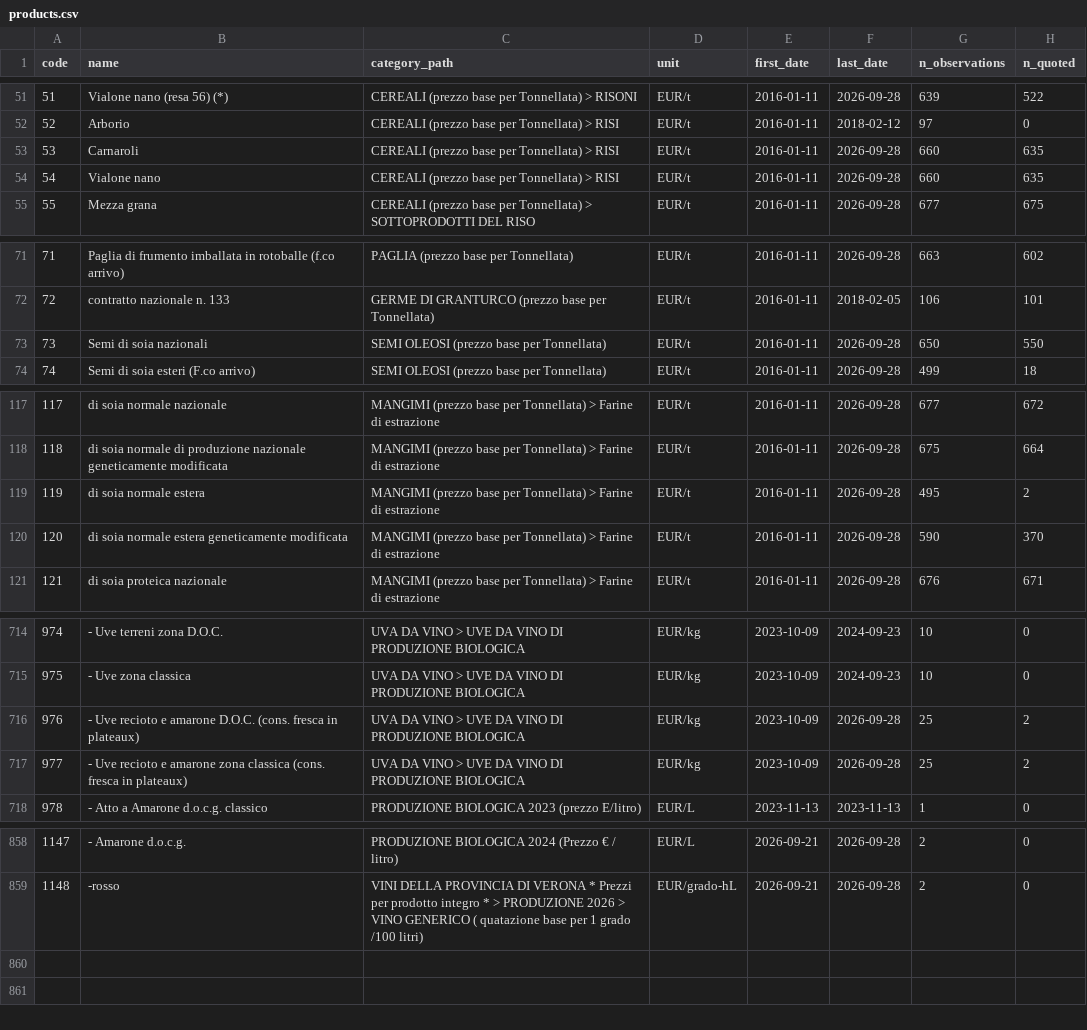
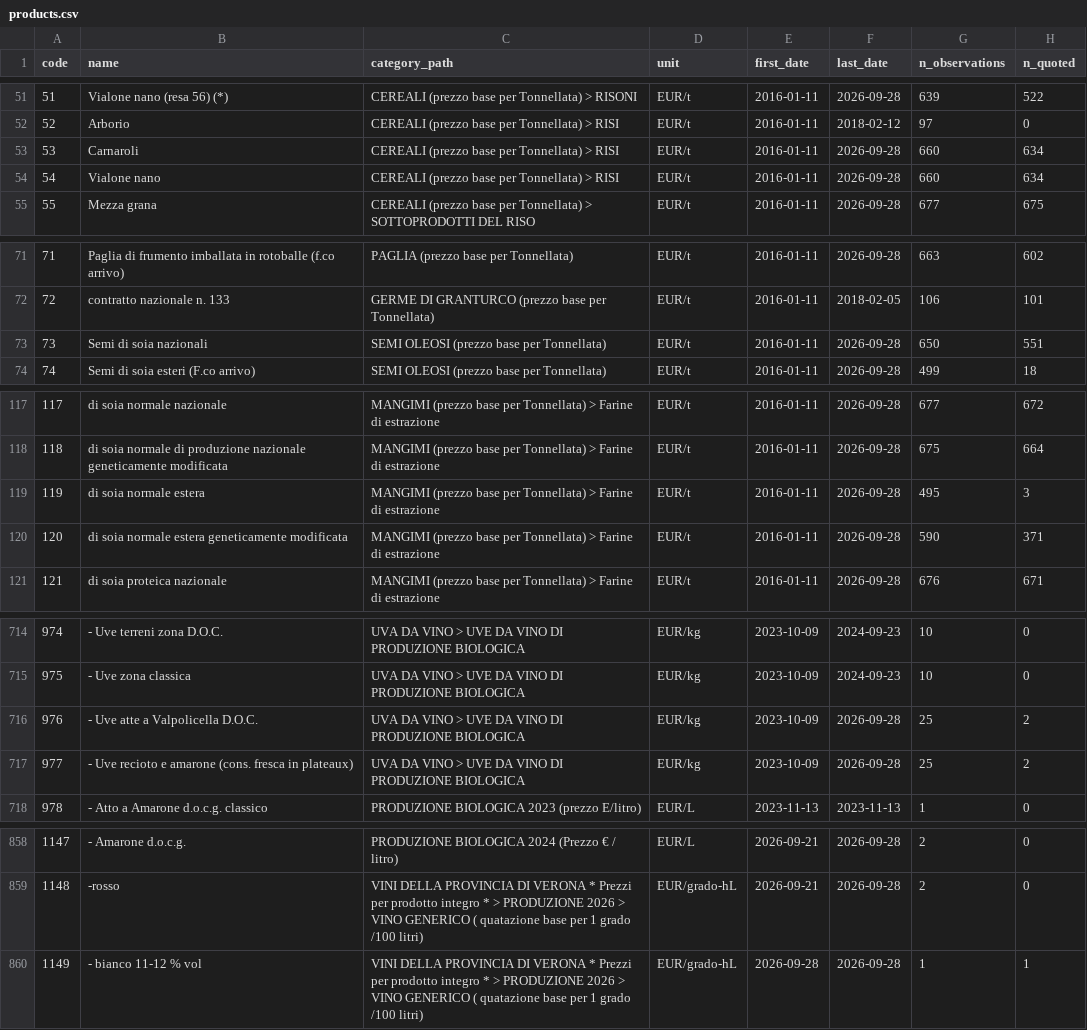
Before and after one commit to a1oysio/prezzi-agricoli, a CSV file: dataset/verona/products.csv, drawn as a sheet; only a part is shown, gaps mark what is left out; the diff covers the shown part only.

```diff
--- a/dataset/verona/products.csv
+++ b/dataset/verona/products.csv
@@ -52,4 +52,4 @@ code,name,category_path,unit,first_date,last_date,n_observations,n_quoted
 52,Arborio,CEREALI (prezzo base per Tonnellata) > RISI,EUR/t,2016-01-11,2018-02-12,97,0
-53,Carnaroli,CEREALI (prezzo base per Tonnellata) > RISI,EUR/t,2016-01-11,2026-09-28,660,635
-54,Vialone nano,CEREALI (prezzo base per Tonnellata) > RISI,EUR/t,2016-01-11,2026-09-28,660,635
+53,Carnaroli,CEREALI (prezzo base per Tonnellata) > RISI,EUR/t,2016-01-11,2026-09-28,660,634
+54,Vialone nano,CEREALI (prezzo base per Tonnellata) > RISI,EUR/t,2016-01-11,2026-09-28,660,634
 55,Mezza grana,CEREALI (prezzo base per Tonnellata) > SOTTOPRODOTTI DEL RISO,EUR/t,2016-01-11,2026-09-28,677,675
@@ -72,3 +72,3 @@ code,name,category_path,unit,first_date,last_date,n_observations,n_quoted
 72,contratto nazionale n. 133,GERME DI GRANTURCO (prezzo base per Tonnellata),EUR/t,2016-01-11,2018-02-05,106,101
-73,Semi di soia nazionali,SEMI OLEOSI (prezzo base per Tonnellata),EUR/t,2016-01-11,2026-09-28,650,550
+73,Semi di soia nazionali,SEMI OLEOSI (prezzo base per Tonnellata),EUR/t,2016-01-11,2026-09-28,650,551
 74,Semi di soia esteri (F.co arrivo),SEMI OLEOSI (prezzo base per Tonnellata),EUR/t,2016-01-11,2026-09-28,499,18
@@ -118,4 +118,4 @@ code,name,category_path,unit,first_date,last_date,n_observations,n_quoted
 118,di soia normale di produzione nazionale geneticamente modificata,MANGIMI (prezzo base per Tonnellata) > Farine di estrazione,EUR/t,2016-01-11,2026-09-28,675,664
-119,di soia normale estera,MANGIMI (prezzo base per Tonnellata) > Farine di estrazione,EUR/t,2016-01-11,2026-09-28,495,2
-120,di soia normale estera geneticamente modificata,MANGIMI (prezzo base per Tonnellata) > Farine di estrazione,EUR/t,2016-01-11,2026-09-28,590,370
+119,di soia normale estera,MANGIMI (prezzo base per Tonnellata) > Farine di estrazione,EUR/t,2016-01-11,2026-09-28,495,3
+120,di soia normale estera geneticamente modificata,MANGIMI (prezzo base per Tonnellata) > Farine di estrazione,EUR/t,2016-01-11,2026-09-28,590,371
 121,di soia proteica nazionale,MANGIMI (prezzo base per Tonnellata) > Farine di estrazione,EUR/t,2016-01-11,2026-09-28,676,671
@@ -715,4 +715,4 @@ code,name,category_path,unit,first_date,last_date,n_observations,n_quoted
 975,- Uve zona classica,UVA DA VINO > UVE DA VINO DI PRODUZIONE BIOLOGICA,EUR/kg,2023-10-09,2024-09-23,10,0
-976,- Uve recioto e amarone D.O.C. (cons. fresca in plateaux),UVA DA VINO > UVE DA VINO DI PRODUZIONE BIOLOGICA,EUR/kg,2023-10-09,2026-09-28,25,2
-977,- Uve recioto e amarone zona classica (cons. fresca in plateaux),UVA DA VINO > UVE DA VINO DI PRODUZIONE BIOLOGICA,EUR/kg,2023-10-09,2026-09-28,25,2
+976,- Uve atte a Valpolicella D.O.C.,UVA DA VINO > UVE DA VINO DI PRODUZIONE BIOLOGICA,EUR/kg,2023-10-09,2026-09-28,25,2
+977,- Uve recioto e amarone (cons. fresca in plateaux),UVA DA VINO > UVE DA VINO DI PRODUZIONE BIOLOGICA,EUR/kg,2023-10-09,2026-09-28,25,2
 978,- Atto a Amarone d.o.c.g. classico,PRODUZIONE BIOLOGICA 2023  (prezzo E/litro),EUR/L,2023-11-13,2023-11-13,1,0
@@ -859 +859,2 @@ code,name,category_path,unit,first_date,last_date,n_observations,n_quoted
 1148,-rosso,VINI DELLA PROVINCIA DI VERONA  * Prezzi per prodotto integro * > PRODUZIONE 2026 > VINO  GENERICO ( quatazione  base per 1 grado /100 litri),EUR/grado-hL,2026-09-21,2026-09-28,2,0
+1149,- bianco 11-12 % vol,VINI DELLA PROVINCIA DI VERONA  * Prezzi per prodotto integro * > PRODUZIONE 2026 > VINO  GENERICO ( quatazione  base per 1 grado /100 litri),EUR/grado-hL,2026-09-28,2026-09-28,1,1
```
Also changed, not shown: 3 edited cells elsewhere in this file, dataset/verona/prices/2026.csv, dataset/verona/revisions.csv, 1 other file.
